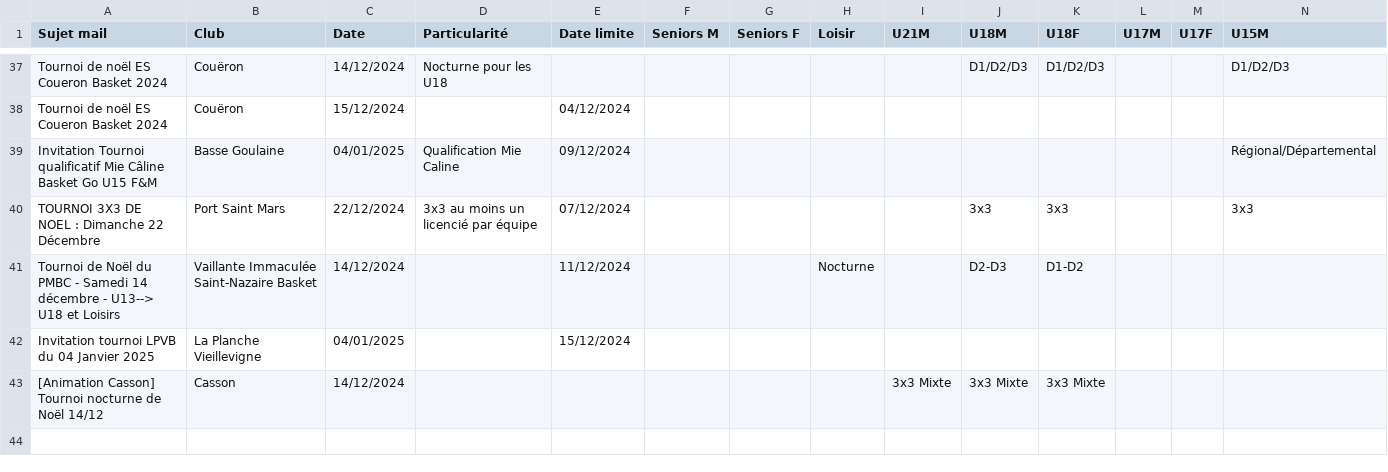
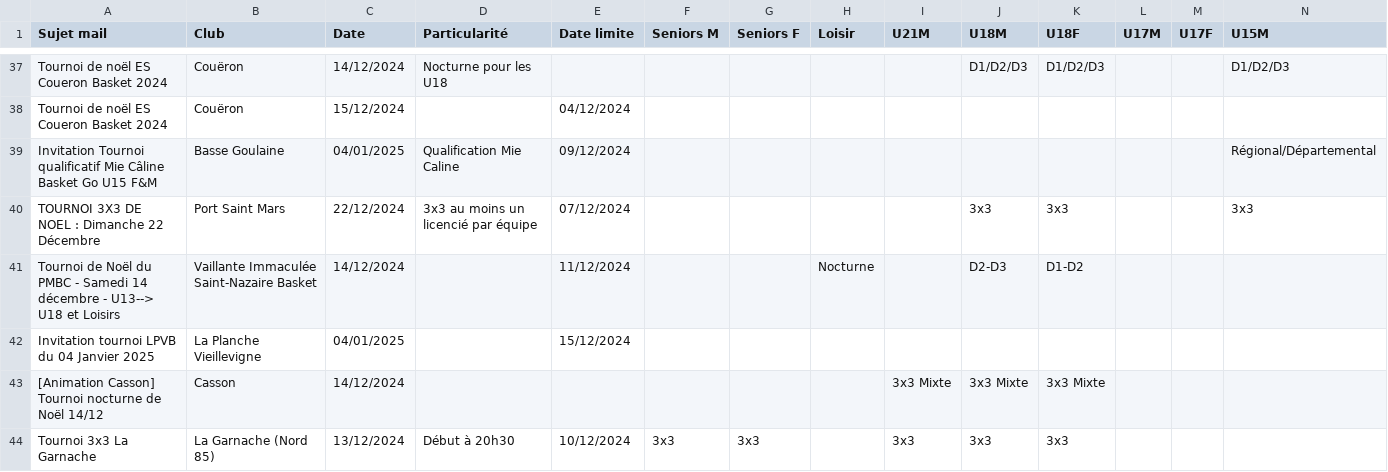
Before and after one commit to sfauvel/slb, a CSV file: tournois.csv, drawn as a sheet; only a part is shown, gaps mark what is left out; rows hold the shown columns only; the diff names each change by its address in the sheet, - before the commit and + after, or states it on an @@ line.

Commit message:
Mise à jour des tournois

```diff
--- a/tournois.csv
+++ b/tournois.csv
+row 44: Tournoi 3x3 La Garnache | La Garnache (Nord 85) | 13/12/2024 | Début à 20h30 | 10/12/2024 | 3x3 | 3x3 |  | 3x3 | 3x3 | 3x3
```
Also changed, not shown: 1 other file.
